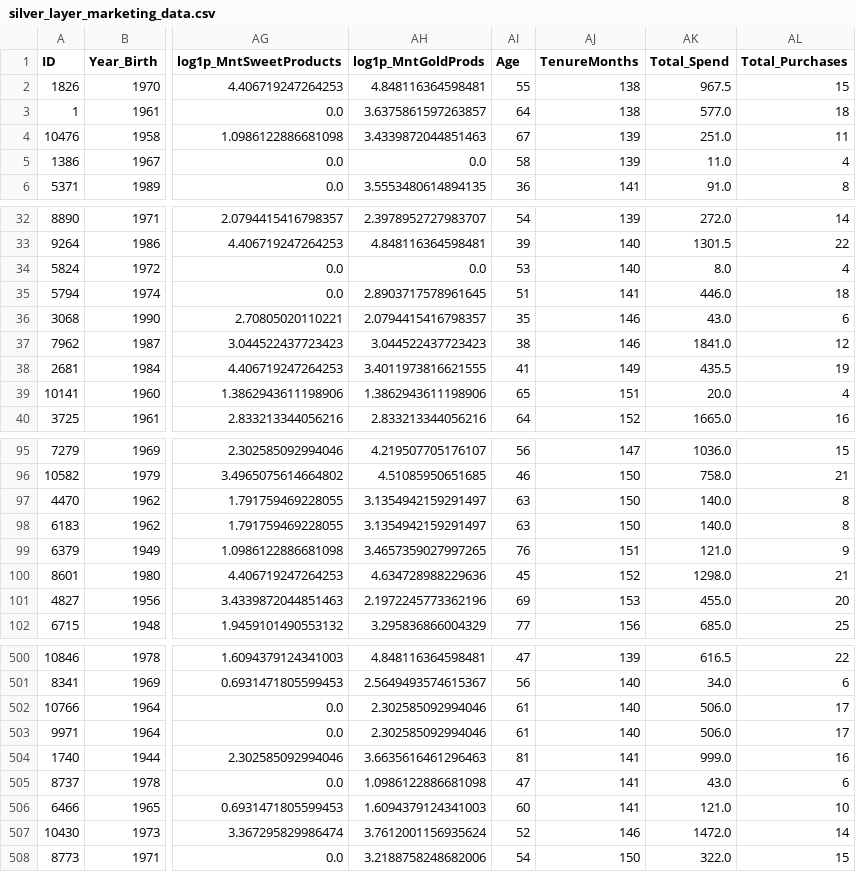
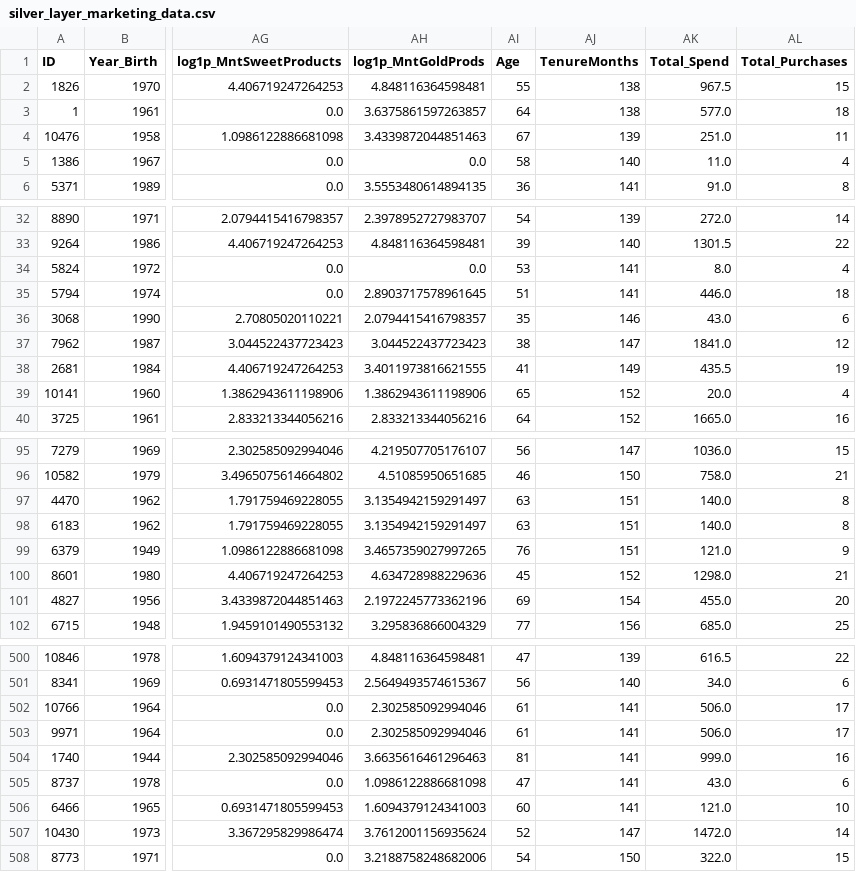
Before and after one commit to RLopes2327/masters_thesis_rl, a CSV file: maven_marketing_challenge/silver_layer_marketing_data.csv, drawn as a sheet; only a part is shown, gaps mark what is left out; the diff covers the shown part only; the diff names each change by its address in the sheet, - before the commit and + after, or states it on an @@ line.

```diff
--- a/maven_marketing_challenge/silver_layer_marketing_data.csv
+++ b/maven_marketing_challenge/silver_layer_marketing_data.csv
-AJ5 (TenureMonths): 139
+AJ5 (TenureMonths): 140
-AJ34 (TenureMonths): 140
+AJ34 (TenureMonths): 141
-AJ37 (TenureMonths): 146
+AJ37 (TenureMonths): 147
-AJ39 (TenureMonths): 151
+AJ39 (TenureMonths): 152
-AJ97:AJ98 (TenureMonths): 150
+AJ97:AJ98 (TenureMonths): 151
-AJ101 (TenureMonths): 153
+AJ101 (TenureMonths): 154
-AJ502:AJ503 (TenureMonths): 140
+AJ502:AJ503 (TenureMonths): 141
-AJ507 (TenureMonths): 146
+AJ507 (TenureMonths): 147
```
Also changed, not shown: 129 edited cells elsewhere in this file, 7 other files.
